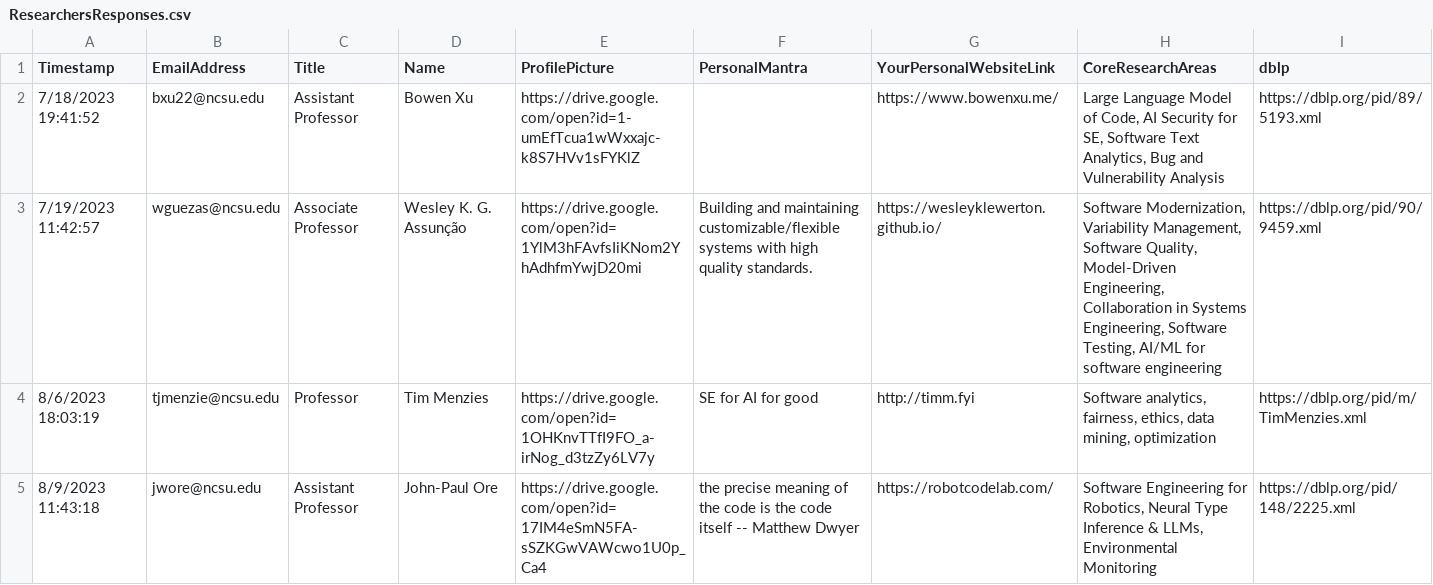
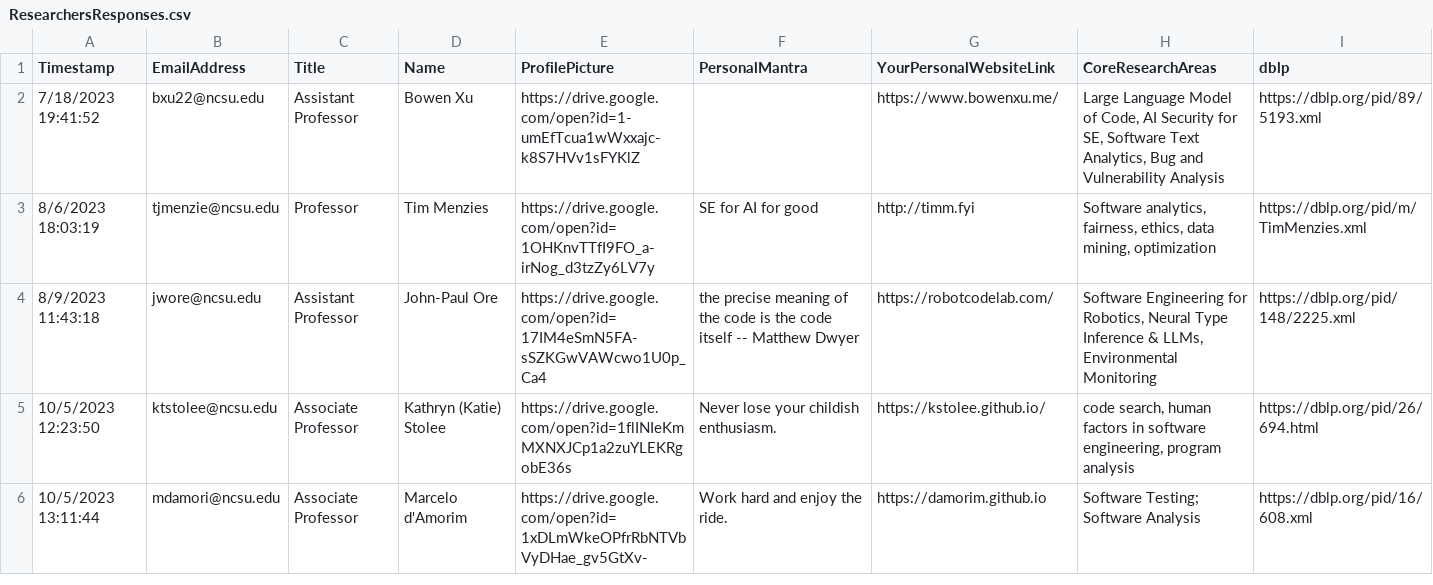
Before and after one commit to ncsu-software/ncsu-software.github.io, a CSV file: _data/researchers/sheets/ResearchersResponses.csv, drawn as a sheet; only a part is shown; the shorter side is filled out with more unchanged rows; the diff names each change by its address in the sheet, - before the commit and + after, or states it on an @@ line.

Commit message:
Update sheets

```diff
--- a/_data/researchers/sheets/ResearchersResponses.csv
+++ b/_data/researchers/sheets/ResearchersResponses.csv
-row 3: 7/19/2023 11:42:57 | wguezas@ncsu.edu | Associate Professor | Wesley K. G. Assunção | https://drive.google.com/open?id=1YlM3hFAvfsIiKNom2YhAdhfmYwjD20mi | Building and maintaining customizable/flexible systems with high quality standards. | https://wesleyklewerton.github.io/ | Software Modernization, Variability Management, Software Quality, Model-Driven Engineering, Collaboration in Systems Engineering, Software Testing, AI/ML for software engineering | https://dblp.org/pid/90/9459.xml
```
